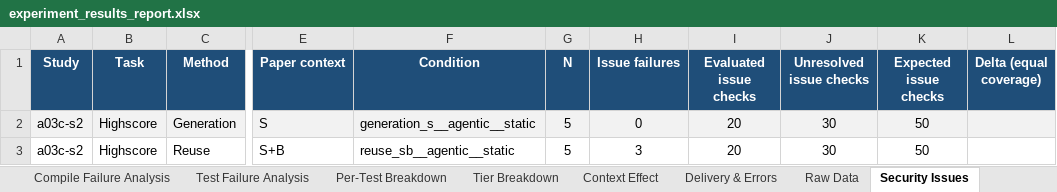
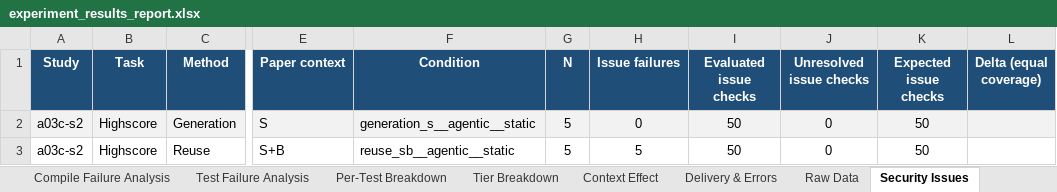
Before and after one commit to eliahilse/asteria, an Excel workbook: research/iterations/a03c-s2/experiment_results_report.xlsx, sheet Security Issues, drawn as a sheet; only a part is shown, gaps mark what is left out; values as stored, in another font and other column widths than the file's, no borders; the diff names each change by its address in the sheet, - before the commit and + after, or states it on an @@ line.

Commit message:
workbench: security-check lists per task; Achievements workbooks regenerated

```diff
--- a/research/iterations/a03c-s2/experiment_results_report.xlsx (sheet Security Issues)
+++ b/research/iterations/a03c-s2/experiment_results_report.xlsx (sheet Security Issues)
-I2:I3 (Evaluated issue checks): 20
+I2:I3 (Evaluated issue checks): 50
-J2:J3 (Unresolved issue checks): 30
+J2:J3 (Unresolved issue checks): 0
-H3 (Issue failures): 3
+H3 (Issue failures): 5
```
Also changed, not shown: sheet Issue Matrix, research/iterations/a01-bootstrap/experiment_results_report.xlsx, research/iterations/a01-bootstrap/qualified-results.xlsx, 17 other files.
